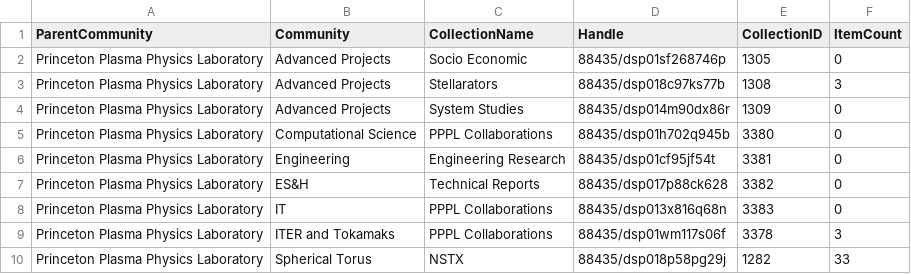
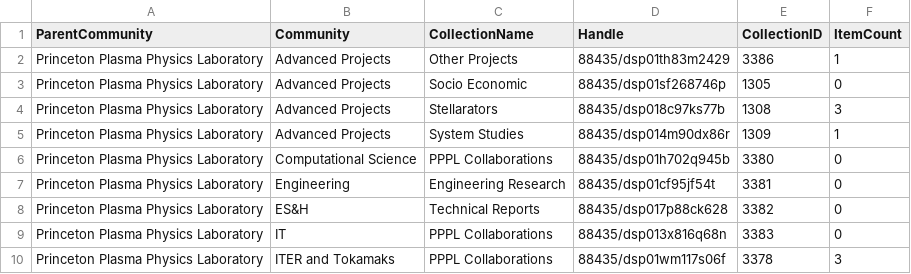
Before and after one commit to pulibrary/pdc_discovery, a CSV file: config/collections.csv, drawn as a sheet; only a part is shown; the shorter side is filled out with more unchanged rows.

Commit message:
Added missing PPPL community

```diff
--- a/config/collections.csv
+++ b/config/collections.csv
@@ -1,5 +1,6 @@
 ParentCommunity,Community,CollectionName,Handle,CollectionID,ItemCount,
+Princeton Plasma Physics Laboratory,Advanced Projects,Other Projects,88435/dsp01th83m2429,3386,1,
 Princeton Plasma Physics Laboratory,Advanced Projects,Socio Economic,88435/dsp01sf268746p,1305,0,
 Princeton Plasma Physics Laboratory,Advanced Projects,Stellarators,88435/dsp018c97ks77b,1308,3,
-Princeton Plasma Physics Laboratory,Advanced Projects,System Studies,88435/dsp014m90dx86r,1309,0,
+Princeton Plasma Physics Laboratory,Advanced Projects,System Studies,88435/dsp014m90dx86r,1309,1,
 Princeton Plasma Physics Laboratory,Computational Science,PPPL Collaborations,88435/dsp01h702q945b,3380,0,
```
